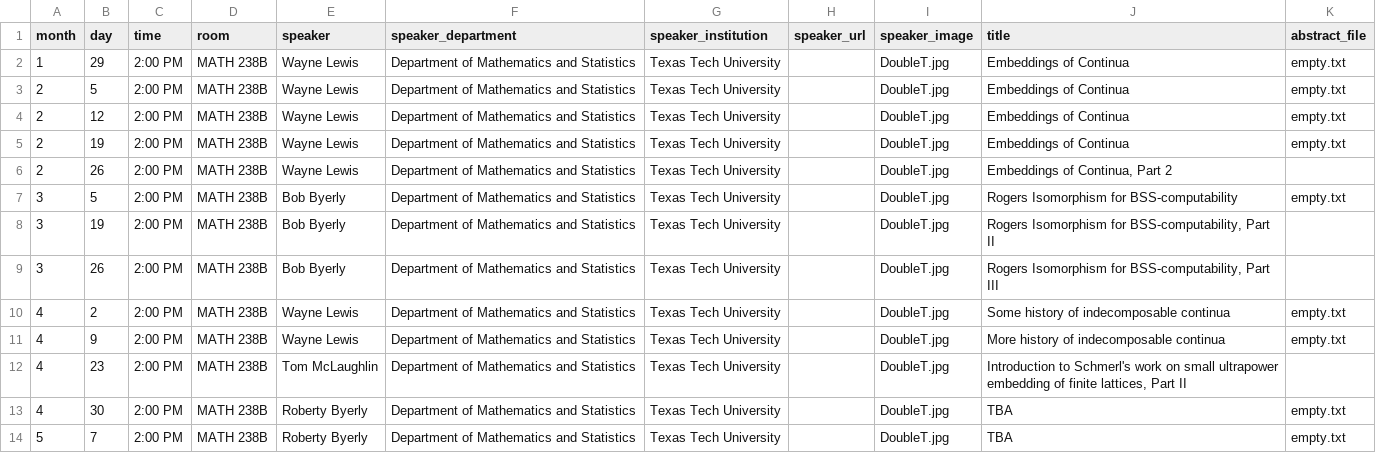
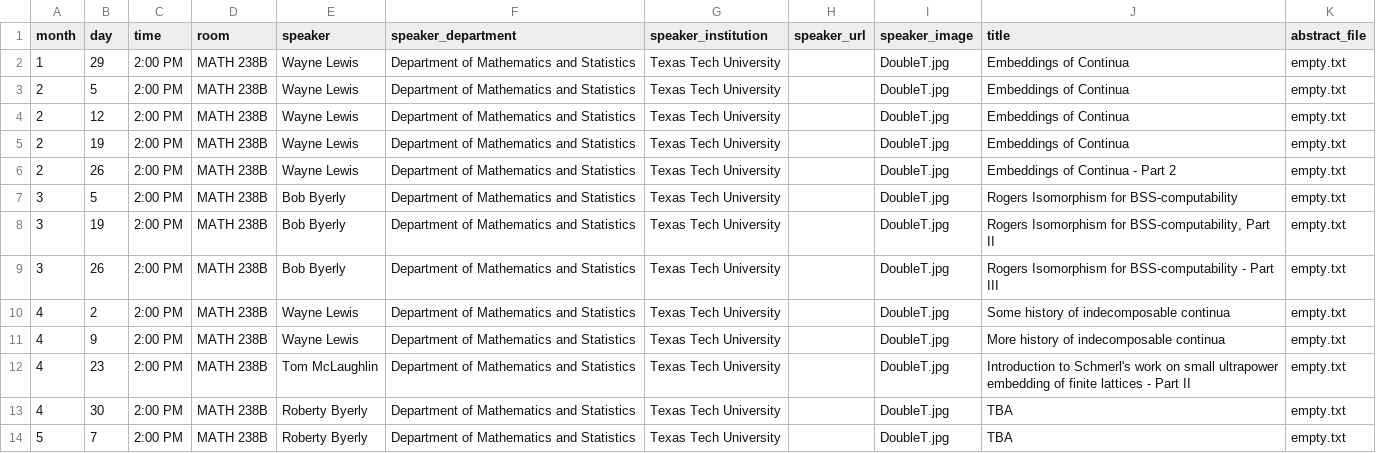
Before and after one commit to giorgiobornia/ttu_math_events, a CSV file: seminars/logic_topology/2019/spring/events.csv, drawn as a sheet.

```diff
--- a/seminars/logic_topology/2019/spring/events.csv
+++ b/seminars/logic_topology/2019/spring/events.csv
@@ -5,9 +5,9 @@ month, day, time, room, speaker,speaker_department,speaker_institution,speaker_u
 2,19,2:00 PM,MATH 238B,Wayne Lewis,Department of Mathematics and Statistics,Texas Tech University,,DoubleT.jpg,Embeddings of Continua,empty.txt
-2,26,2:00 PM,MATH 238B,Wayne Lewis,Department of Mathematics and Statistics,Texas Tech University,,DoubleT.jpg,"Embeddings of Continua, Part 2"
+2,26,2:00 PM,MATH 238B,Wayne Lewis,Department of Mathematics and Statistics,Texas Tech University,,DoubleT.jpg,"Embeddings of Continua - Part 2",empty.txt
 3,5,2:00 PM,MATH 238B,Bob Byerly,Department of Mathematics and Statistics,Texas Tech University,,DoubleT.jpg,Rogers Isomorphism for BSS-computability,empty.txt
-3,19,2:00 PM,MATH 238B,Bob Byerly,Department of Mathematics and Statistics,Texas Tech University,,DoubleT.jpg,"Rogers Isomorphism for BSS-computability, Part II"
-3,26,2:00 PM,MATH 238B,Bob Byerly,Department of Mathematics and Statistics,Texas Tech University,,DoubleT.jpg,"Rogers Isomorphism for BSS-computability, Part III"
+3,19,2:00 PM,MATH 238B,Bob Byerly,Department of Mathematics and Statistics,Texas Tech University,,DoubleT.jpg,"Rogers Isomorphism for BSS-computability, Part II",empty.txt
+3,26,2:00 PM,MATH 238B,Bob Byerly,Department of Mathematics and Statistics,Texas Tech University,,DoubleT.jpg,"Rogers Isomorphism for BSS-computability - Part III",empty.txt
 4,2,2:00 PM,MATH 238B,Wayne Lewis,Department of Mathematics and Statistics,Texas Tech University,,DoubleT.jpg,Some history of indecomposable continua,empty.txt
 4,9,2:00 PM,MATH 238B,Wayne Lewis,Department of Mathematics and Statistics,Texas Tech University,,DoubleT.jpg,More history of indecomposable continua,empty.txt
-4,23,2:00 PM,MATH 238B,Tom McLaughlin,Department of Mathematics and Statistics,Texas Tech University,,DoubleT.jpg,"Introduction to Schmerl's work on small ultrapower embedding of finite lattices, Part II"
+4,23,2:00 PM,MATH 238B,Tom McLaughlin,Department of Mathematics and Statistics,Texas Tech University,,DoubleT.jpg,"Introduction to Schmerl's work on small ultrapower embedding of finite lattices - Part II",empty.txt
 4,30,2:00 PM,MATH 238B,Roberty Byerly,Department of Mathematics and Statistics,Texas Tech University,,DoubleT.jpg,TBA,empty.txt
```
Also changed, not shown: seminars/biomath/2019/spring/events.csv, 3 other files.
